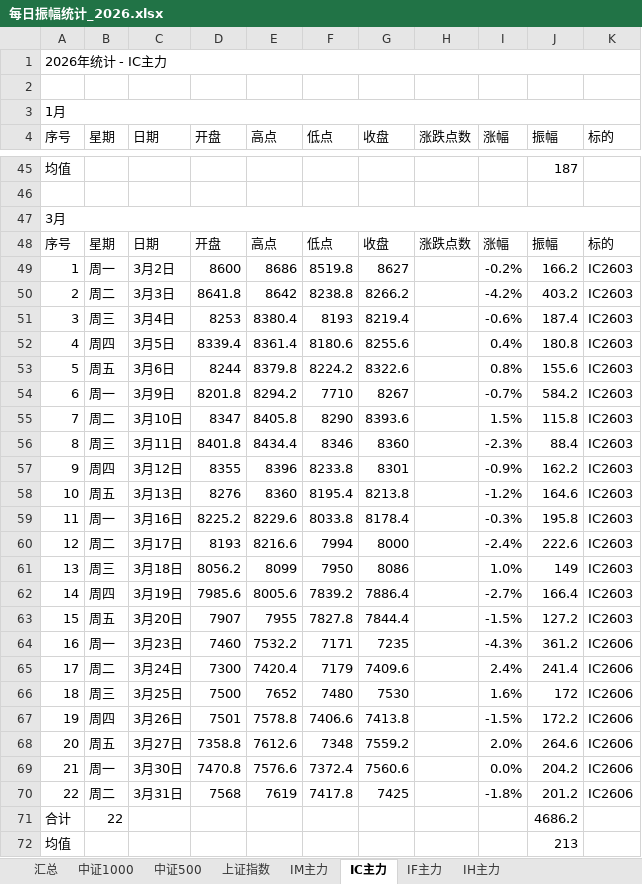
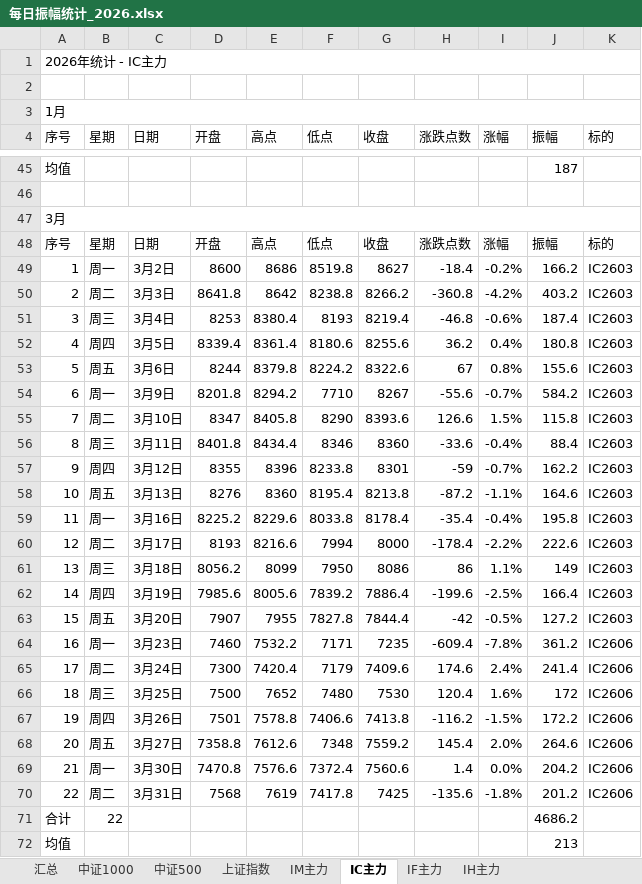
Before and after one commit to iputao-design/futures-amplitude-web, an Excel workbook: 每日振幅统计_2026.xlsx, sheet IC主力, drawn as a sheet; only a part is shown, gaps mark what is left out; values as stored, in another font and other column widths than the file's, no cell formats; the diff covers the shown part only; the diff names each change by its address in the sheet, - before the commit and + after, or states it on an @@ line.

```diff
--- a/每日振幅统计_2026.xlsx (sheet IC主力)
+++ b/每日振幅统计_2026.xlsx (sheet IC主力)
-H49 (涨跌点数): (empty)
+H49 (涨跌点数): -18.4
-H50 (涨跌点数): (empty)
+H50 (涨跌点数): -360.8
-H51 (涨跌点数): (empty)
+H51 (涨跌点数): -46.8
-H52 (涨跌点数): (empty)
+H52 (涨跌点数): 36.2
-H53 (涨跌点数): (empty)
+H53 (涨跌点数): 67
-H54 (涨跌点数): (empty)
+H54 (涨跌点数): -55.6
-H55 (涨跌点数): (empty)
+H55 (涨跌点数): 126.6
-H56 (涨跌点数): (empty)
+H56 (涨跌点数): -33.6
-I56 (涨幅): -2.3%
+I56 (涨幅): -0.4%
-H57 (涨跌点数): (empty)
+H57 (涨跌点数): -59
-I57 (涨幅): -0.9%
+I57 (涨幅): -0.7%
-H58 (涨跌点数): (empty)
+H58 (涨跌点数): -87.2
-I58 (涨幅): -1.2%
+I58 (涨幅): -1.1%
-H59 (涨跌点数): (empty)
+H59 (涨跌点数): -35.4
-I59 (涨幅): -0.3%
+I59 (涨幅): -0.4%
-H60 (涨跌点数): (empty)
+H60 (涨跌点数): -178.4
-I60 (涨幅): -2.4%
+I60 (涨幅): -2.2%
-H61 (涨跌点数): (empty)
+H61 (涨跌点数): 86
-I61 (涨幅): 1.0%
+I61 (涨幅): 1.1%
-H62 (涨跌点数): (empty)
+H62 (涨跌点数): -199.6
-I62 (涨幅): -2.7%
+I62 (涨幅): -2.5%
-H63 (涨跌点数): (empty)
+H63 (涨跌点数): -42
-I63 (涨幅): -1.5%
+I63 (涨幅): -0.5%
-H64 (涨跌点数): (empty)
+H64 (涨跌点数): -609.4
-I64 (涨幅): -4.3%
+I64 (涨幅): -7.8%
-H65 (涨跌点数): (empty)
+H65 (涨跌点数): 174.6
-H66 (涨跌点数): (empty)
+H66 (涨跌点数): 120.4
-H67 (涨跌点数): (empty)
+H67 (涨跌点数): -116.2
-H68 (涨跌点数): (empty)
+H68 (涨跌点数): 145.4
-H69 (涨跌点数): (empty)
+H69 (涨跌点数): 1.4
-H70 (涨跌点数): (empty)
+H70 (涨跌点数): -135.6
```
Also changed, not shown: 111 edited cells elsewhere in this sheet, sheet IF主力, sheet IM主力, sheet IH主力, cell formats, 每日振幅统计.xlsx, 5 other files.
